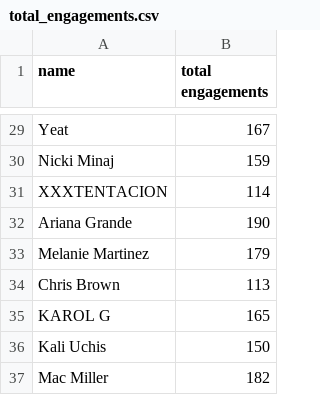
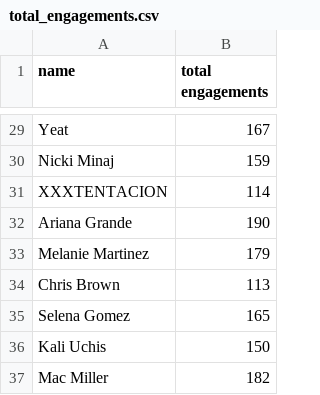
Before and after one commit to cwjng/si206-final-project, a CSV file: total_engagements.csv, drawn as a sheet; only a part is shown, gaps mark what is left out.

```diff
--- a/total_engagements.csv
+++ b/total_engagements.csv
@@ -34,3 +34,3 @@ Melanie Martinez,179
 Chris Brown,113
-KAROL G,165
+Selena Gomez,165
 Kali Uchis,150
```
Also changed, not shown: 4 other files.
